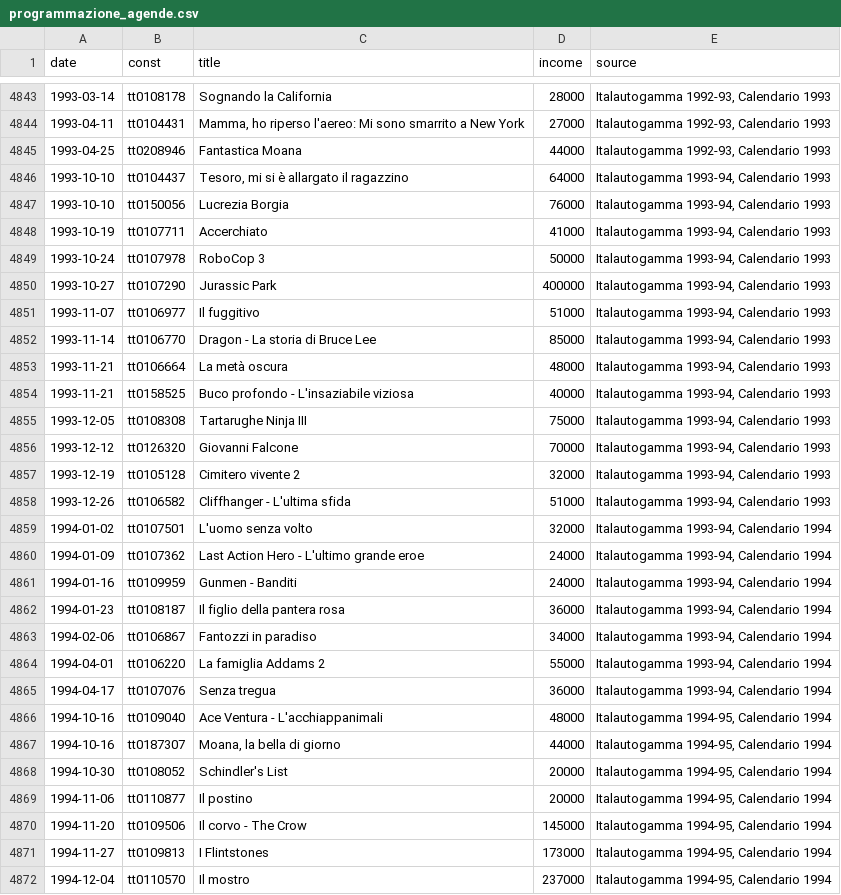
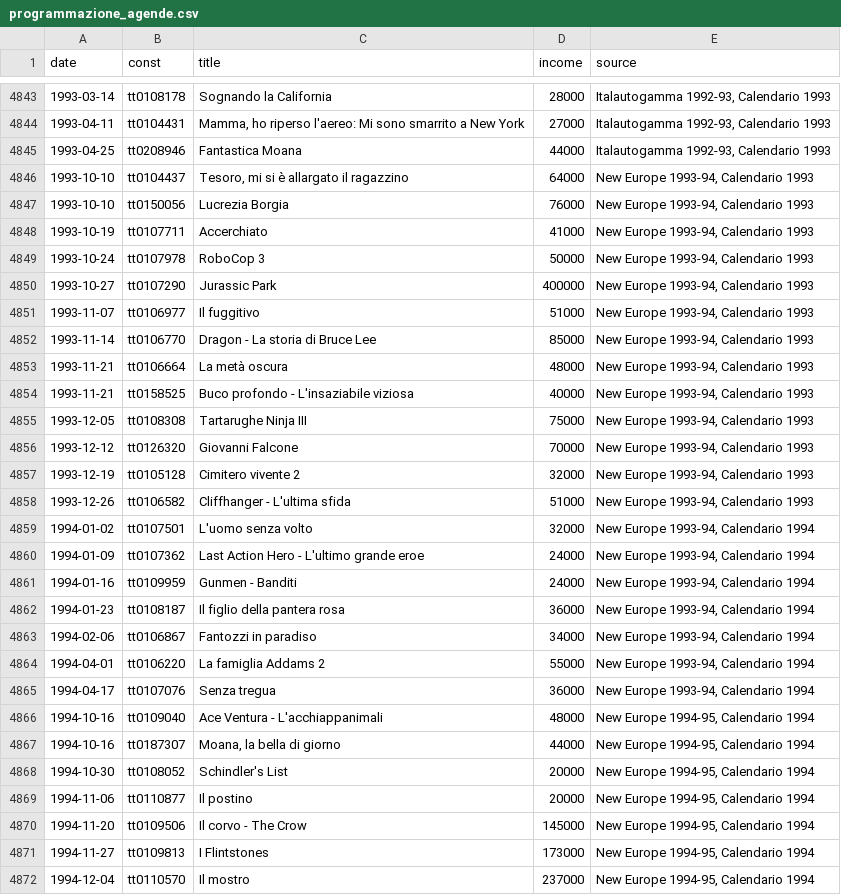
Before and after one commit to whatswrongintown/cinema-teatro-sestito, a CSV file: static/data/programmazione_agende.csv, drawn as a sheet; only a part is shown, gaps mark what is left out; the diff covers the shown part only.

Commit message:
corrected typo

```diff
--- a/static/data/programmazione_agende.csv
+++ b/static/data/programmazione_agende.csv
@@ -4845,28 +4845,28 @@
 1993-04-25,tt0208946,Fantastica Moana,44000,"Italautogamma 1992-93, Calendario 1993"
-1993-10-10,tt0104437,"Tesoro, mi si è allargato il ragazzino",64000,"Italautogamma 1993-94, Calendario 1993"
-1993-10-10,tt0150056,Lucrezia Borgia,76000,"Italautogamma 1993-94, Calendario 1993"
-1993-10-19,tt0107711,Accerchiato,41000,"Italautogamma 1993-94, Calendario 1993"
-1993-10-24,tt0107978,RoboCop 3,50000,"Italautogamma 1993-94, Calendario 1993"
-1993-10-27,tt0107290,Jurassic Park,400000,"Italautogamma 1993-94, Calendario 1993"
-1993-11-07,tt0106977,Il fuggitivo,51000,"Italautogamma 1993-94, Calendario 1993"
-1993-11-14,tt0106770,Dragon - La storia di Bruce Lee,85000,"Italautogamma 1993-94, Calendario 1993"
-1993-11-21,tt0106664,La metà oscura,48000,"Italautogamma 1993-94, Calendario 1993"
-1993-11-21,tt0158525,Buco profondo - L'insaziabile viziosa,40000,"Italautogamma 1993-94, Calendario 1993"
-1993-12-05,tt0108308,Tartarughe Ninja III,75000,"Italautogamma 1993-94, Calendario 1993"
-1993-12-12,tt0126320,Giovanni Falcone,70000,"Italautogamma 1993-94, Calendario 1993"
-1993-12-19,tt0105128,Cimitero vivente 2,32000,"Italautogamma 1993-94, Calendario 1993"
-1993-12-26,tt0106582,Cliffhanger - L'ultima sfida,51000,"Italautogamma 1993-94, Calendario 1993"
-1994-01-02,tt0107501,L'uomo senza volto,32000,"Italautogamma 1993-94, Calendario 1994"
-1994-01-09,tt0107362,Last Action Hero - L'ultimo grande eroe,24000,"Italautogamma 1993-94, Calendario 1994"
-1994-01-16,tt0109959,Gunmen - Banditi,24000,"Italautogamma 1993-94, Calendario 1994"
-1994-01-23,tt0108187,Il figlio della pantera rosa,36000,"Italautogamma 1993-94, Calendario 1994"
-1994-02-06,tt0106867,Fantozzi in paradiso,34000,"Italautogamma 1993-94, Calendario 1994"
-1994-04-01,tt0106220,La famiglia Addams 2,55000,"Italautogamma 1993-94, Calendario 1994"
-1994-04-17,tt0107076,Senza tregua,36000,"Italautogamma 1993-94, Calendario 1994"
-1994-10-16,tt0109040,Ace Ventura - L'acchiappanimali,48000,"Italautogamma 1994-95, Calendario 1994"
-1994-10-16,tt0187307,"Moana, la bella di giorno",44000,"Italautogamma 1994-95, Calendario 1994"
-1994-10-30,tt0108052,Schindler's List,20000,"Italautogamma 1994-95, Calendario 1994"
-1994-11-06,tt0110877,Il postino,20000,"Italautogamma 1994-95, Calendario 1994"
-1994-11-20,tt0109506,Il corvo - The Crow,145000,"Italautogamma 1994-95, Calendario 1994"
-1994-11-27,tt0109813,I Flintstones,173000,"Italautogamma 1994-95, Calendario 1994"
-1994-12-04,tt0110570,Il mostro,237000,"Italautogamma 1994-95, Calendario 1994"
+1993-10-10,tt0104437,"Tesoro, mi si è allargato il ragazzino",64000,"New Europe 1993-94, Calendario 1993"
+1993-10-10,tt0150056,Lucrezia Borgia,76000,"New Europe 1993-94, Calendario 1993"
+1993-10-19,tt0107711,Accerchiato,41000,"New Europe 1993-94, Calendario 1993"
+1993-10-24,tt0107978,RoboCop 3,50000,"New Europe 1993-94, Calendario 1993"
+1993-10-27,tt0107290,Jurassic Park,400000,"New Europe 1993-94, Calendario 1993"
+1993-11-07,tt0106977,Il fuggitivo,51000,"New Europe 1993-94, Calendario 1993"
+1993-11-14,tt0106770,Dragon - La storia di Bruce Lee,85000,"New Europe 1993-94, Calendario 1993"
+1993-11-21,tt0106664,La metà oscura,48000,"New Europe 1993-94, Calendario 1993"
+1993-11-21,tt0158525,Buco profondo - L'insaziabile viziosa,40000,"New Europe 1993-94, Calendario 1993"
+1993-12-05,tt0108308,Tartarughe Ninja III,75000,"New Europe 1993-94, Calendario 1993"
+1993-12-12,tt0126320,Giovanni Falcone,70000,"New Europe 1993-94, Calendario 1993"
+1993-12-19,tt0105128,Cimitero vivente 2,32000,"New Europe 1993-94, Calendario 1993"
+1993-12-26,tt0106582,Cliffhanger - L'ultima sfida,51000,"New Europe 1993-94, Calendario 1993"
+1994-01-02,tt0107501,L'uomo senza volto,32000,"New Europe 1993-94, Calendario 1994"
+1994-01-09,tt0107362,Last Action Hero - L'ultimo grande eroe,24000,"New Europe 1993-94, Calendario 1994"
+1994-01-16,tt0109959,Gunmen - Banditi,24000,"New Europe 1993-94, Calendario 1994"
+1994-01-23,tt0108187,Il figlio della pantera rosa,36000,"New Europe 1993-94, Calendario 1994"
+1994-02-06,tt0106867,Fantozzi in paradiso,34000,"New Europe 1993-94, Calendario 1994"
+1994-04-01,tt0106220,La famiglia Addams 2,55000,"New Europe 1993-94, Calendario 1994"
+1994-04-17,tt0107076,Senza tregua,36000,"New Europe 1993-94, Calendario 1994"
+1994-10-16,tt0109040,Ace Ventura - L'acchiappanimali,48000,"New Europe 1994-95, Calendario 1994"
+1994-10-16,tt0187307,"Moana, la bella di giorno",44000,"New Europe 1994-95, Calendario 1994"
+1994-10-30,tt0108052,Schindler's List,20000,"New Europe 1994-95, Calendario 1994"
+1994-11-06,tt0110877,Il postino,20000,"New Europe 1994-95, Calendario 1994"
+1994-11-20,tt0109506,Il corvo - The Crow,145000,"New Europe 1994-95, Calendario 1994"
+1994-11-27,tt0109813,I Flintstones,173000,"New Europe 1994-95, Calendario 1994"
+1994-12-04,tt0110570,Il mostro,237000,"New Europe 1994-95, Calendario 1994"
```
Also changed, not shown: 13 edited cells elsewhere in this file.
